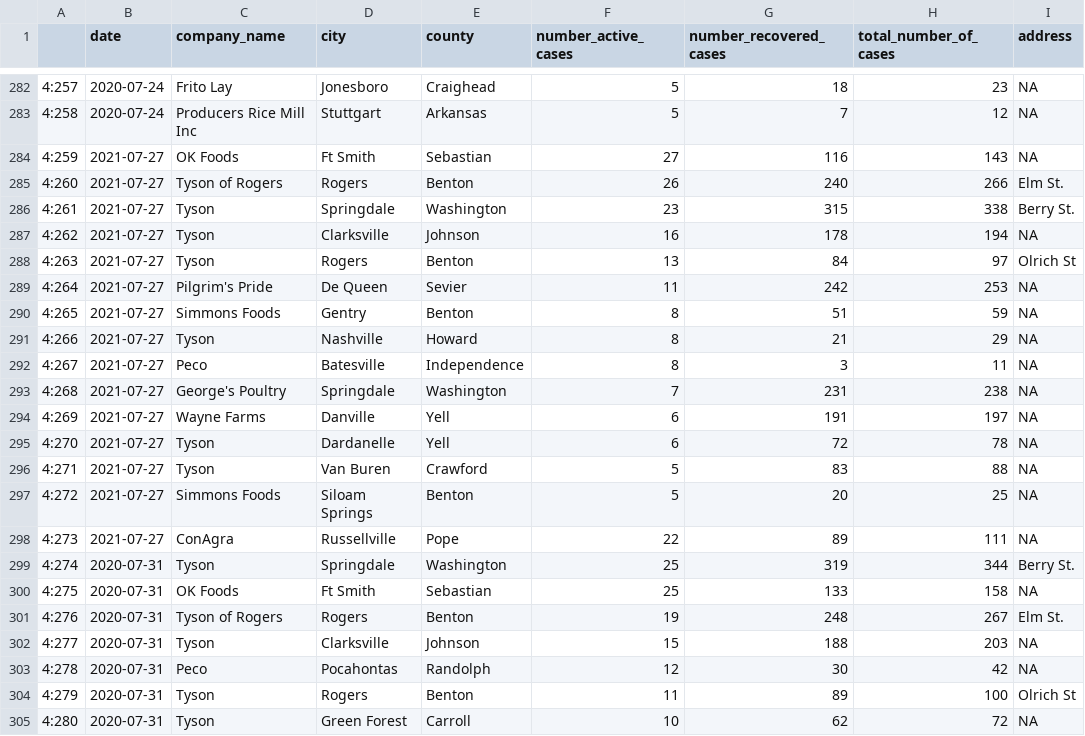
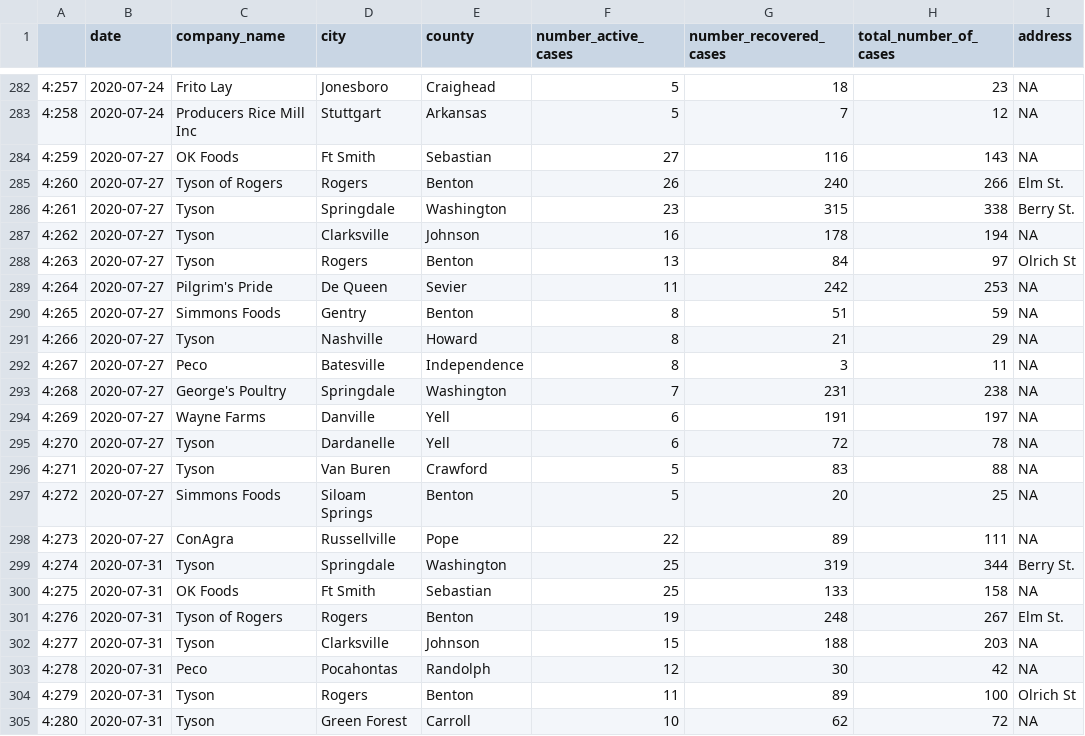
Before and after one commit to profrobwells/Spring2021Data, a CSV file: occupational_master.csv, drawn as a sheet; only a part is shown, gaps mark what is left out; the diff names each change by its address in the sheet, - before the commit and + after, or states it on an @@ line.

Commit message:
March 3 version

```diff
--- a/occupational_master.csv
+++ b/occupational_master.csv
-B284:B298 (date): 2021-07-27
+B284:B298 (date): 2020-07-27
```
